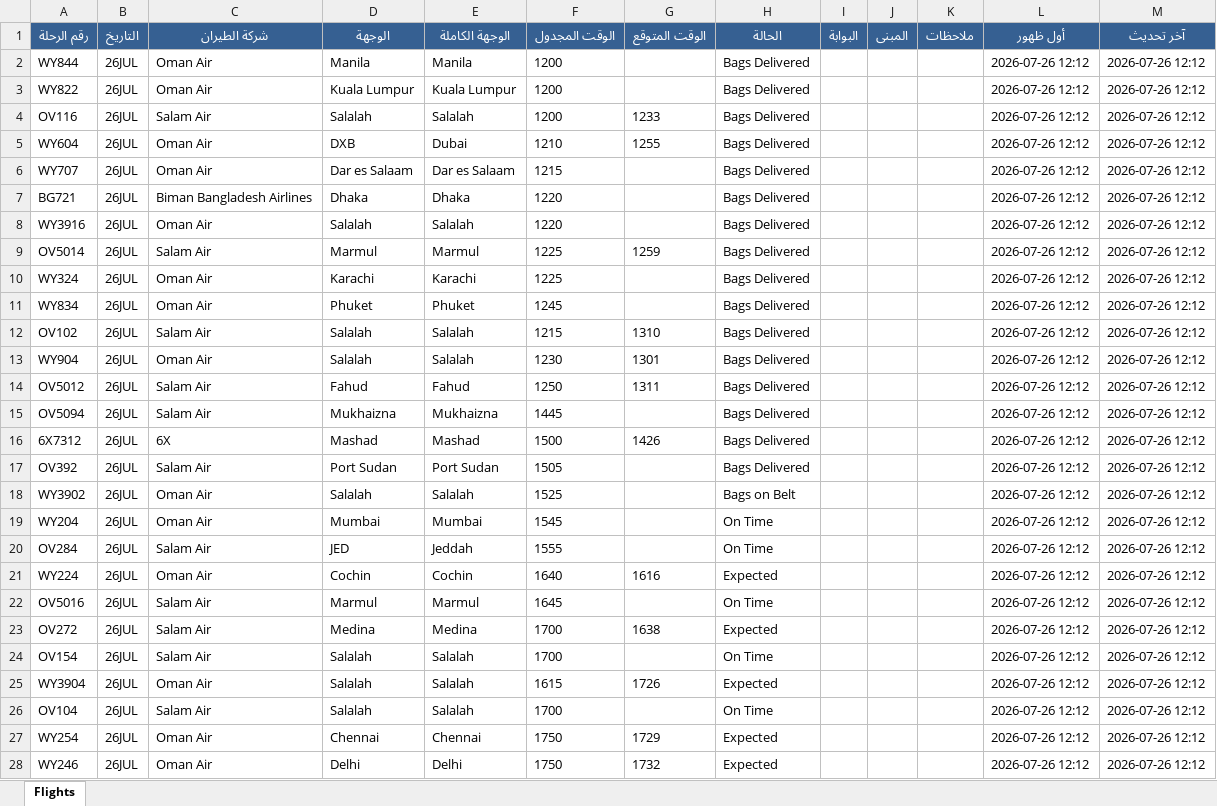
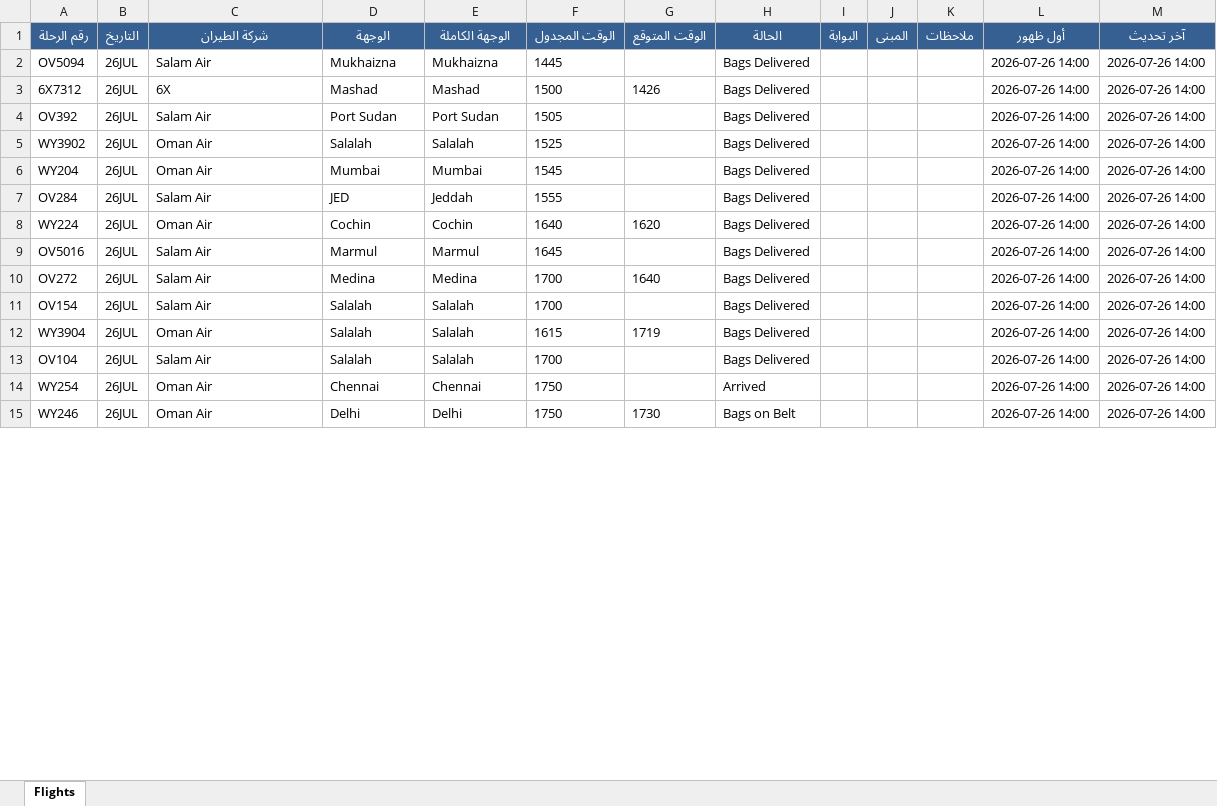
Before and after one commit to khalidsaif912/live-flights, an Excel workbook: flight_data/live_flights.xlsx, sheet Flights, drawn as a sheet; only a part is shown; values as stored, in another font and other column widths than the file's, no borders; removed rows and columns are numbered as before the commit, all else as after; the diff covers the shown part only; the diff names each change by its address in the sheet, - before the commit and + after, or states it on an @@ line.

```diff
--- a/flight_data/live_flights.xlsx (sheet Flights)
+++ b/flight_data/live_flights.xlsx (sheet Flights)
-row 2: WY844 | 26JUL | Oman Air | Manila | Manila | 1200 |  | Bags Delivered |  |  |  | 2026-07-26 12:12 | 2026-07-26 12:12
-row 3: WY822 | 26JUL | Oman Air | Kuala Lumpur | Kuala Lumpur | 1200 |  | Bags Delivered |  |  |  | 2026-07-26 12:12 | 2026-07-26 12:12
-row 4: OV116 | 26JUL | Salam Air | Salalah | Salalah | 1200 | 1233 | Bags Delivered |  |  |  | 2026-07-26 12:12 | 2026-07-26 12:12
-row 5: WY604 | 26JUL | Oman Air | DXB | Dubai | 1210 | 1255 | Bags Delivered |  |  |  | 2026-07-26 12:12 | 2026-07-26 12:12
-row 6: WY707 | 26JUL | Oman Air | Dar es Salaam | Dar es Salaam | 1215 |  | Bags Delivered |  |  |  | 2026-07-26 12:12 | 2026-07-26 12:12
-row 7: BG721 | 26JUL | Biman Bangladesh Airlines | Dhaka | Dhaka | 1220 |  | Bags Delivered |  |  |  | 2026-07-26 12:12 | 2026-07-26 12:12
-row 8: WY3916 | 26JUL | Oman Air | Salalah | Salalah | 1220 |  | Bags Delivered |  |  |  | 2026-07-26 12:12 | 2026-07-26 12:12
-row 9: OV5014 | 26JUL | Salam Air | Marmul | Marmul | 1225 | 1259 | Bags Delivered |  |  |  | 2026-07-26 12:12 | 2026-07-26 12:12
-row 10: WY324 | 26JUL | Oman Air | Karachi | Karachi | 1225 |  | Bags Delivered |  |  |  | 2026-07-26 12:12 | 2026-07-26 12:12
-row 11: WY834 | 26JUL | Oman Air | Phuket | Phuket | 1245 |  | Bags Delivered |  |  |  | 2026-07-26 12:12 | 2026-07-26 12:12
-row 12: OV102 | 26JUL | Salam Air | Salalah | Salalah | 1215 | 1310 | Bags Delivered |  |  |  | 2026-07-26 12:12 | 2026-07-26 12:12
-row 13: WY904 | 26JUL | Oman Air | Salalah | Salalah | 1230 | 1301 | Bags Delivered |  |  |  | 2026-07-26 12:12 | 2026-07-26 12:12
-row 14: OV5012 | 26JUL | Salam Air | Fahud | Fahud | 1250 | 1311 | Bags Delivered |  |  |  | 2026-07-26 12:12 | 2026-07-26 12:12
-L2:L15 (أول ظهور): 2026-07-26 12:12
+L2:L15 (أول ظهور): 2026-07-26 14:00
-M2:M15 (آخر تحديث): 2026-07-26 12:12
+M2:M15 (آخر تحديث): 2026-07-26 14:00
-H5 (الحالة): Bags on Belt
+H5 (الحالة): Bags Delivered
-H6:H7 (الحالة): On Time
+H6:H7 (الحالة): Bags Delivered
-G8 (الوقت المتوقع): 1616
+G8 (الوقت المتوقع): 1620
-H8 (الحالة): Expected
+H8 (الحالة): Bags Delivered
-H9 (الحالة): On Time
+H9 (الحالة): Bags Delivered
-G10 (الوقت المتوقع): 1638
+G10 (الوقت المتوقع): 1640
-H10 (الحالة): Expected
+H10 (الحالة): Bags Delivered
-H11 (الحالة): On Time
+H11 (الحالة): Bags Delivered
-G12 (الوقت المتوقع): 1726
+G12 (الوقت المتوقع): 1719
-H12 (الحالة): Expected
+H12 (الحالة): Bags Delivered
-H13 (الحالة): On Time
+H13 (الحالة): Bags Delivered
-G14 (الوقت المتوقع): 1729
+G14 (الوقت المتوقع): (empty)
-H14 (الحالة): Expected
+H14 (الحالة): Arrived
-G15 (الوقت المتوقع): 1732
+G15 (الوقت المتوقع): 1730
-H15 (الحالة): Expected
+H15 (الحالة): Bags on Belt
```
Also changed, not shown: 24 added rows, 11 removed rows and 486 edited cells elsewhere in this sheet, flight_data/archive_flights.xlsx, 3 other files.
